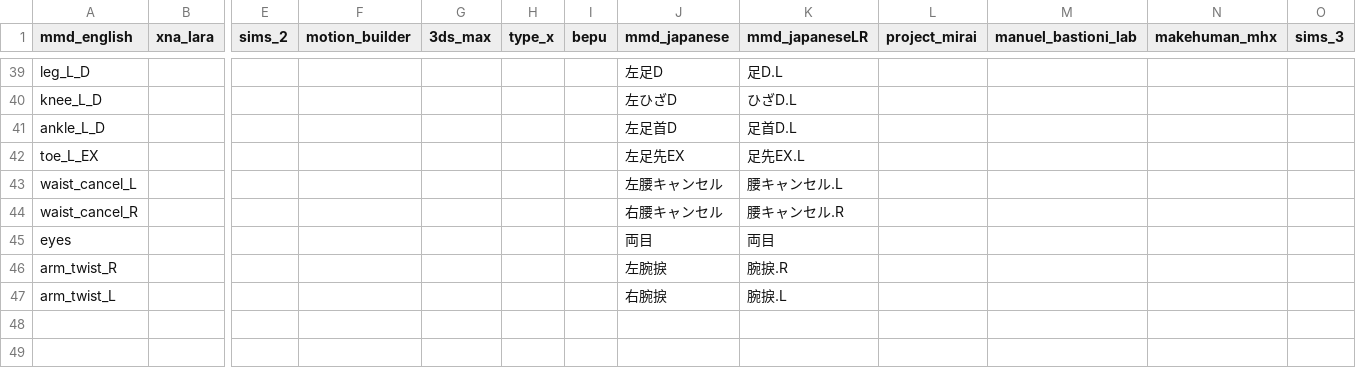
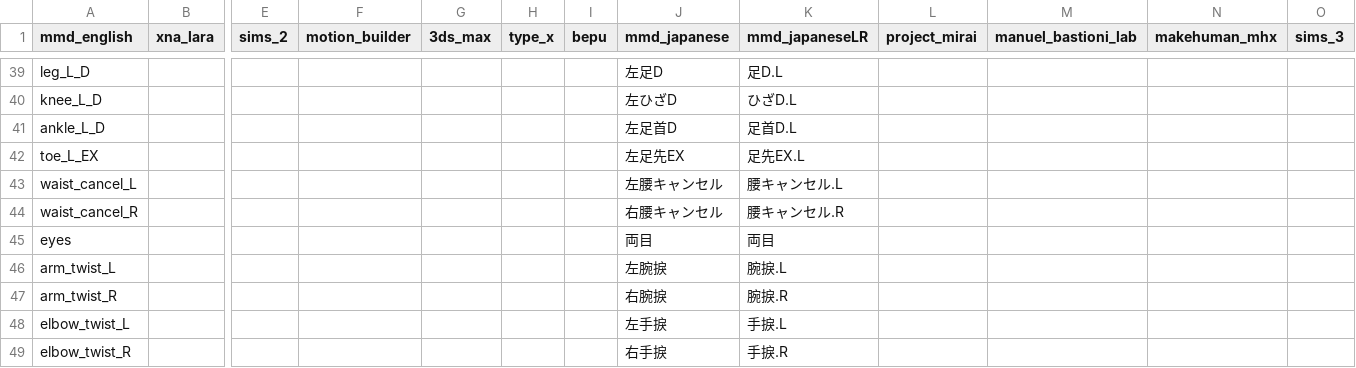
Before and after one commit to wikid24/ffxiv_mmd_tools_helper, a CSV file: ffxiv_mmd_tools_helper_beta/data/bones_dictionary.csv, drawn as a sheet; only a part is shown, gaps mark what is left out; removed rows and columns are numbered as before the commit, all else as after; rows hold the shown columns only; the diff names each change by its address in the sheet, - before the commit and + after, or states it on an @@ line.

```diff
--- a/ffxiv_mmd_tools_helper_beta/data/bones_dictionary.csv
+++ b/ffxiv_mmd_tools_helper_beta/data/bones_dictionary.csv
-row 46: arm_twist_R |  |  |  |  |  |  | 左腕捩 | 腕捩.R
-J46 (mmd_japanese): 右腕捩
+J46 (mmd_japanese): 左腕捩
+row 47: arm_twist_R |  |  |  |  |  |  | 右腕捩 | 腕捩.R
+row 48: elbow_twist_L |  |  |  |  |  |  | 左手捩 | 手捩.L
+row 49: elbow_twist_R |  |  |  |  |  |  | 右手捩 | 手捩.R
```
Also changed, not shown: ffxiv_mmd_tools_helper_beta/data/bone_morphs_hyur.csv, 7 other files.
